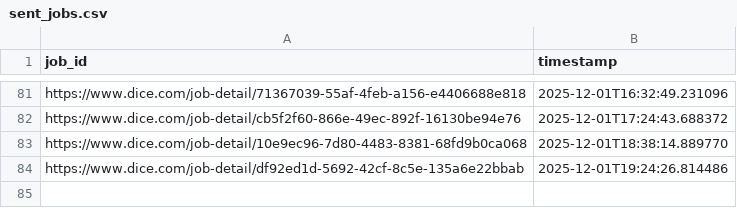
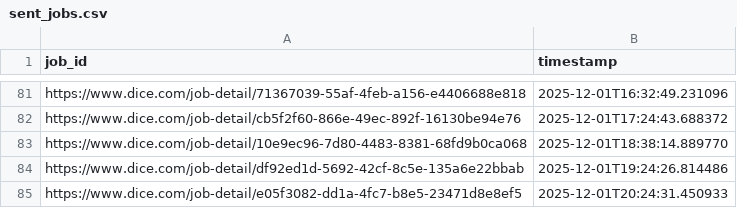
Before and after one commit to syedhussaini1995/dice-job-alerts, a CSV file: sent_jobs.csv, drawn as a sheet; only a part is shown, gaps mark what is left out; the diff names each change by its address in the sheet, - before the commit and + after, or states it on an @@ line.

```diff
--- a/sent_jobs.csv
+++ b/sent_jobs.csv
+row 85: https://www.dice.com/job-detail/e05f3082-dd1a-4fc7-b8e5-23471d8e8ef5 | 2025-12-01T20:24:31.450933
```
